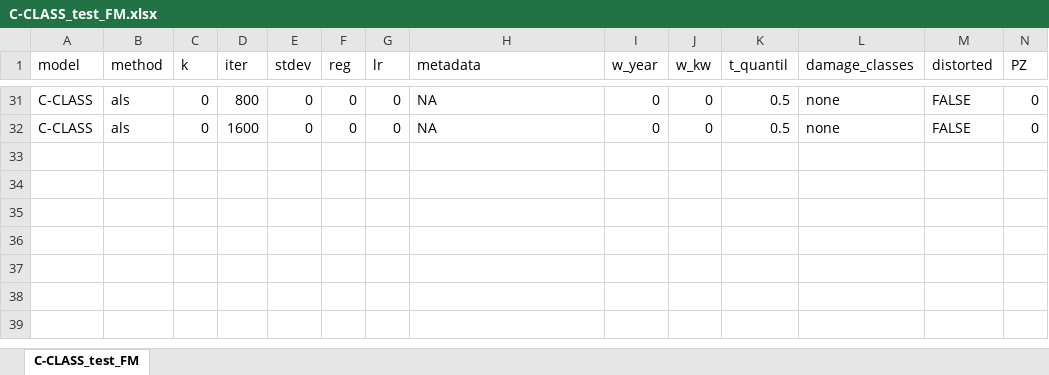
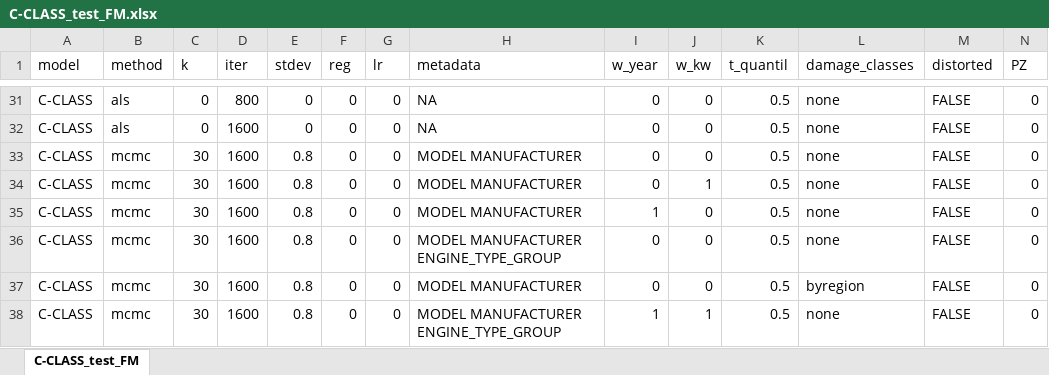
Before and after one commit to chiller87/ao_prediction, an Excel workbook: auswertung/C-CLASS/C-CLASS_test_FM.xlsx, sheet C-CLASS_test_FM, drawn as a sheet; only a part is shown, gaps mark what is left out; values as stored, in another font and other column widths than the file's, no borders; rows hold the shown columns only; the diff names each change by its address in the sheet, - before the commit and + after, or states it on an @@ line.

```diff
--- a/auswertung/C-CLASS/C-CLASS_test_FM.xlsx (sheet C-CLASS_test_FM)
+++ b/auswertung/C-CLASS/C-CLASS_test_FM.xlsx (sheet C-CLASS_test_FM)
+row 33: C-CLASS | mcmc | 30 | 1600 | 0.8 | 0 | 0 | MODEL MANUFACTURER | 0 | 0 | 0.5 | none | FALSE | 0
+row 34: C-CLASS | mcmc | 30 | 1600 | 0.8 | 0 | 0 | MODEL MANUFACTURER | 0 | 1 | 0.5 | none | FALSE | 0
+row 35: C-CLASS | mcmc | 30 | 1600 | 0.8 | 0 | 0 | MODEL MANUFACTURER | 1 | 0 | 0.5 | none | FALSE | 0
+row 36: C-CLASS | mcmc | 30 | 1600 | 0.8 | 0 | 0 | MODEL MANUFACTURER ENGINE_TYPE_GROUP | 0 | 0 | 0.5 | none | FALSE | 0
+row 37: C-CLASS | mcmc | 30 | 1600 | 0.8 | 0 | 0 | MODEL MANUFACTURER | 0 | 0 | 0.5 | byregion | FALSE | 0
+row 38: C-CLASS | mcmc | 30 | 1600 | 0.8 | 0 | 0 | MODEL MANUFACTURER ENGINE_TYPE_GROUP | 1 | 1 | 0.5 | none | FALSE | 0
```
Also changed, not shown: auswertung/ASTRA/ASTRA_test_FM.xlsx, auswertung/GOLF/GOLF_test_FM.xlsx, 17 other files.
